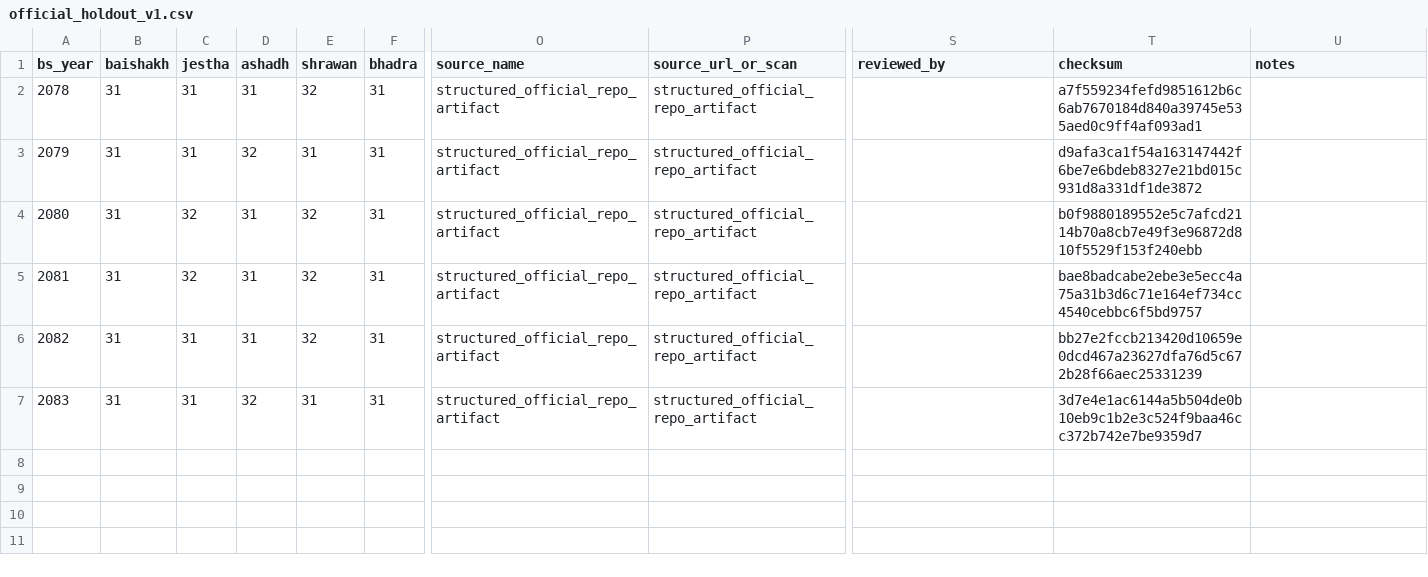
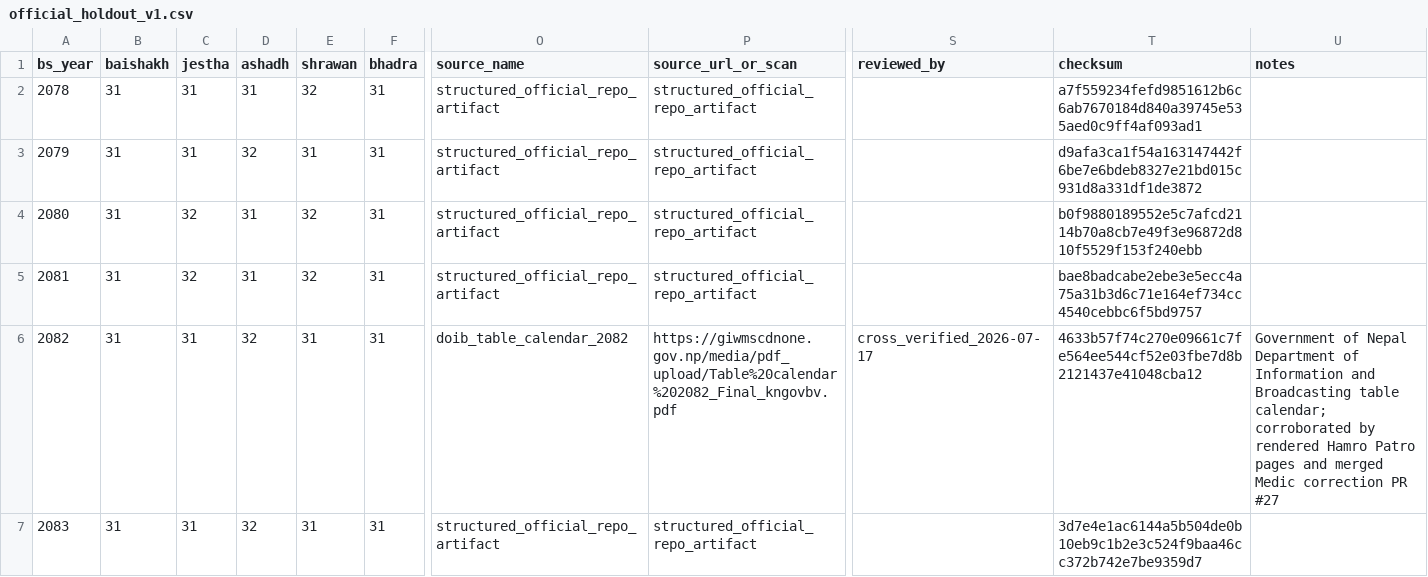
Before and after one commit to dantwoashim/Project_Parva, a CSV file: data/future_bs/benchmarks/official_holdout_v1.csv, drawn as a sheet; only a part is shown, gaps mark what is left out; the diff names each change by its address in the sheet, - before the commit and + after, or states it on an @@ line.

Commit message:
fix the 2082 Asar and Shrawan boundary

```diff
--- a/data/future_bs/benchmarks/official_holdout_v1.csv
+++ b/data/future_bs/benchmarks/official_holdout_v1.csv
-D6 (ashadh): 31
+D6 (ashadh): 32
-E6 (shrawan): 32
+E6 (shrawan): 31
-O6 (source_name): structured_official_repo_artifact
+O6 (source_name): doib_table_calendar_2082
-P6 (source_url_or_scan): structured_official_repo_artifact
+P6 (source_url_or_scan): https://giwmscdnone.gov.np/media/pdf_upload/Table%20calendar%202082_Final_kngovbv.pdf
-S6 (reviewed_by): (empty)
+S6 (reviewed_by): cross_verified_2026-07-17
-T6 (checksum): bb27e2fccb213420d10659e0dcd467a23627dfa76d5c672b28f66aec25331239
+T6 (checksum): 4633b57f74c270e09661c7fe564ee544cf52e03fbe7d8b2121437e41048cba12
-U6 (notes): (empty)
+U6 (notes): Government of Nepal Department of Information and Broadcasting table calendar; corroborated by rendered Hamro Patro pages and merged Medic correction PR #27
```
Also changed, not shown: data/future_bs/public/official_holdout_2078_2083.csv, 51 other files.
